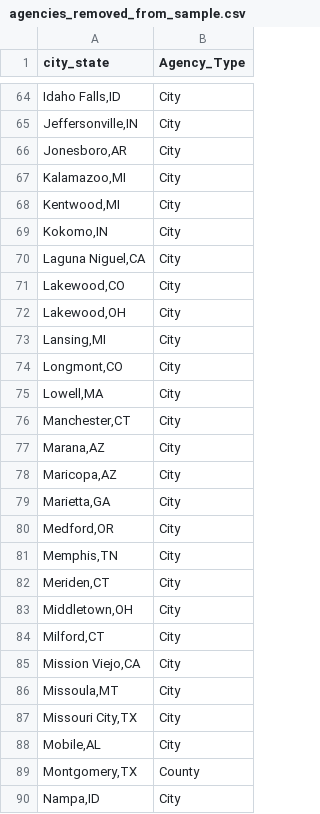
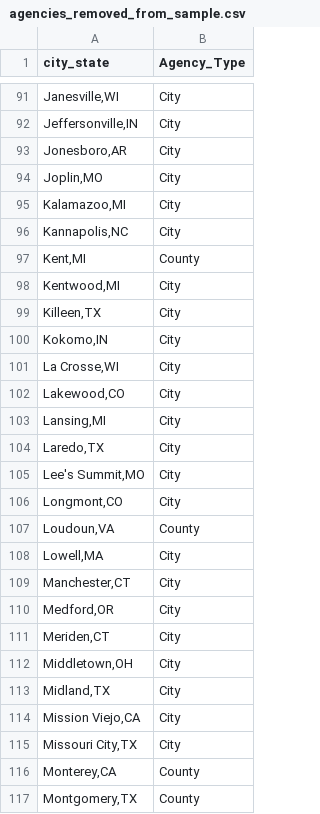
Before and after one commit to AH-Datalytics/rtci, a CSV file: scripts/auditing/agencies_removed_from_sample.csv, drawn as a sheet; only a part is shown, gaps mark what is left out; the shorter side is filled out with more unchanged rows; the diff covers the shown part only.

```diff
--- a/scripts/auditing/agencies_removed_from_sample.csv
+++ b/scripts/auditing/agencies_removed_from_sample.csv
@@ -64,26 +91,27 @@
-"Idaho Falls,ID","City"
+"Janesville,WI","City"
 "Jeffersonville,IN","City"
 "Jonesboro,AR","City"
+"Joplin,MO","City"
 "Kalamazoo,MI","City"
+"Kannapolis,NC","City"
+"Kent,MI","County"
 "Kentwood,MI","City"
+"Killeen,TX","City"
 "Kokomo,IN","City"
-"Laguna Niguel,CA","City"
+"La Crosse,WI","City"
 "Lakewood,CO","City"
-"Lakewood,OH","City"
 "Lansing,MI","City"
+"Laredo,TX","City"
+"Lee's Summit,MO","City"
 "Longmont,CO","City"
+"Loudoun,VA","County"
 "Lowell,MA","City"
 "Manchester,CT","City"
-"Marana,AZ","City"
-"Maricopa,AZ","City"
-"Marietta,GA","City"
 "Medford,OR","City"
-"Memphis,TN","City"
 "Meriden,CT","City"
 "Middletown,OH","City"
-"Milford,CT","City"
+"Midland,TX","City"
 "Mission Viejo,CA","City"
-"Missoula,MT","City"
 "Missouri City,TX","City"
-"Mobile,AL","City"
+"Monterey,CA","County"
 "Montgomery,TX","County"
```
Also changed, not shown: 59 added rows, 14 removed rows, 2 moved rows and 12 edited cells elsewhere in this file, data/sample_cities.csv, scripts/auditing/missing_current.csv, 11 other files.
